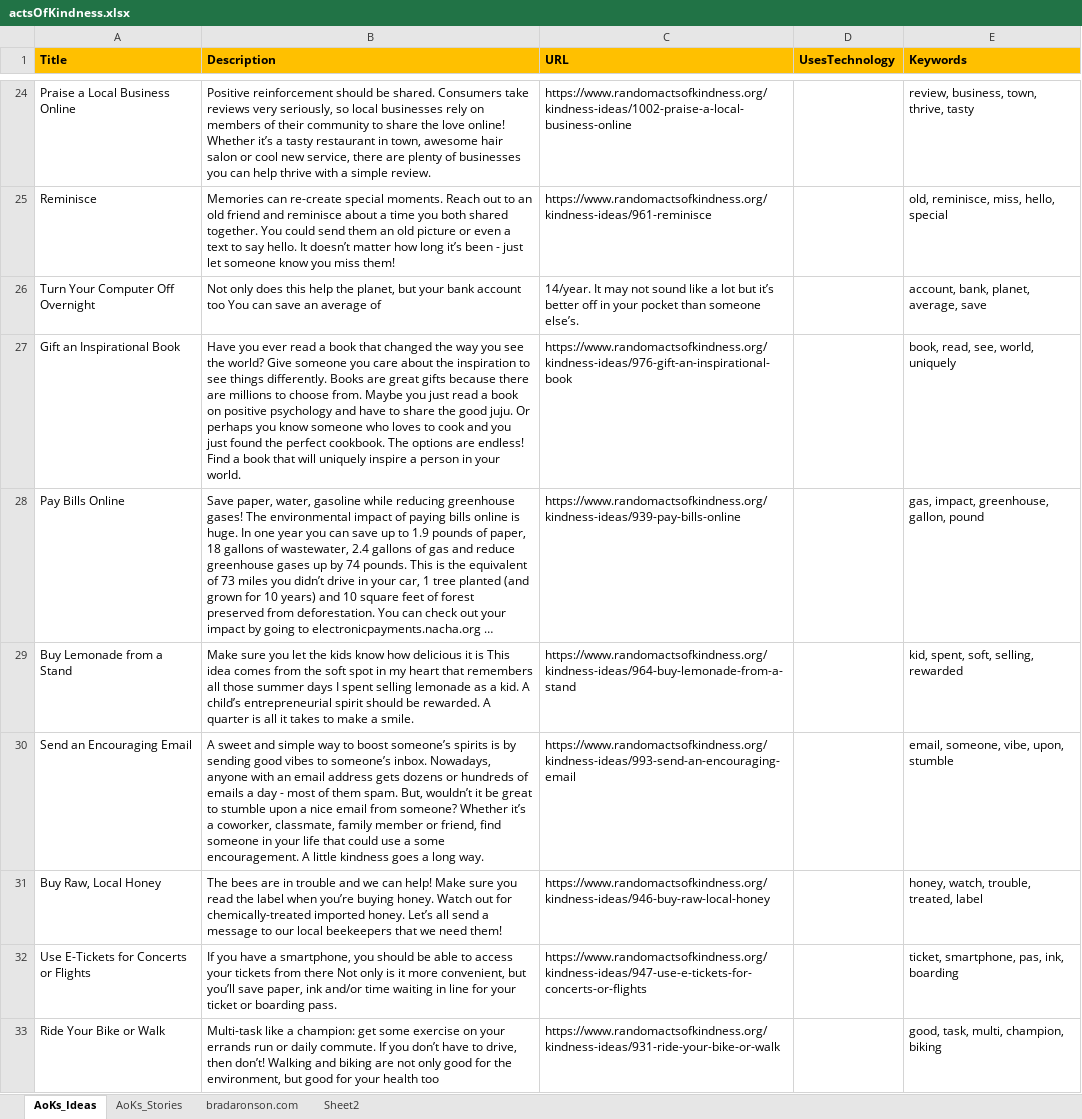
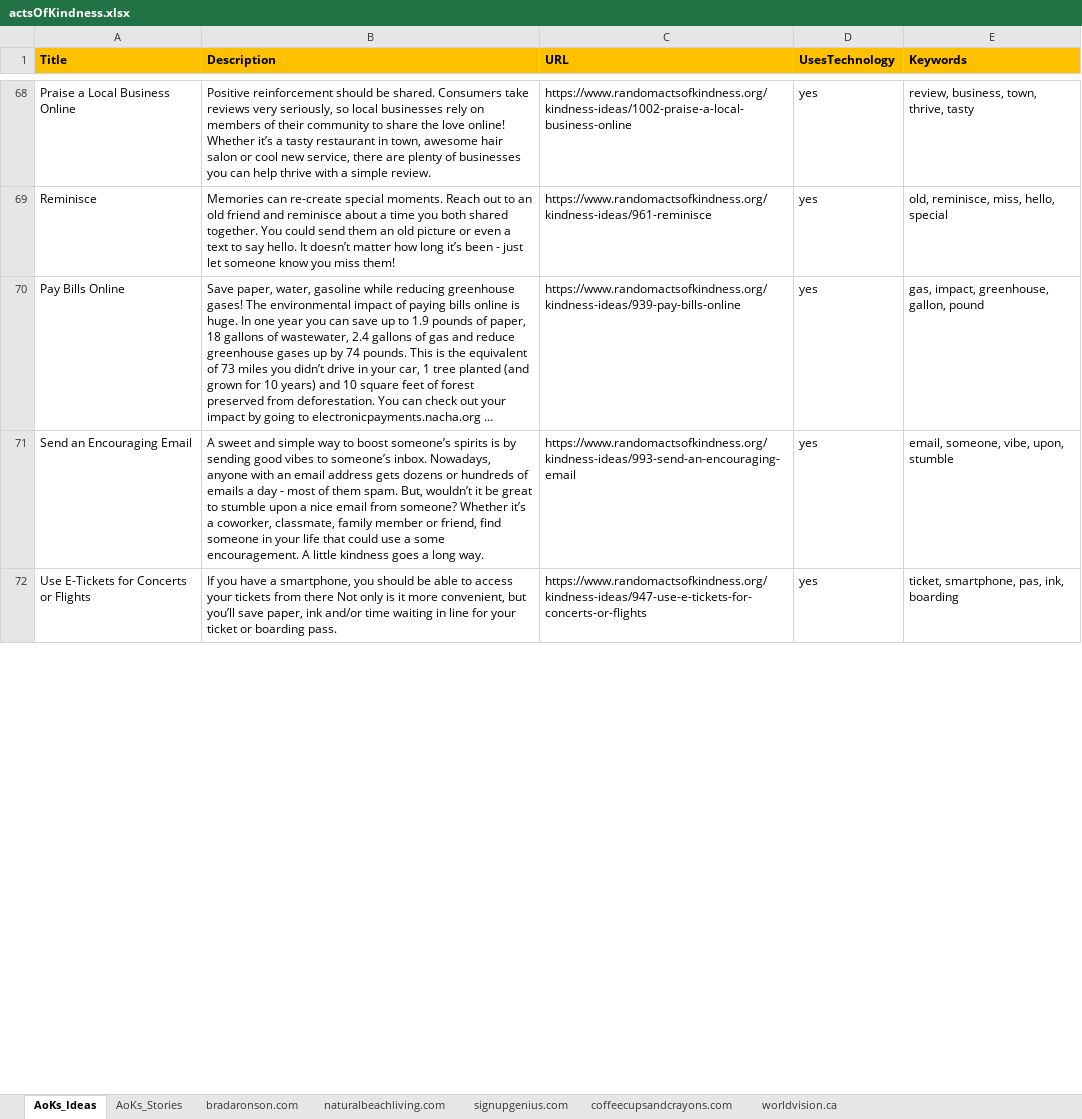
Before and after one commit to FaeqAlrimawi/actsOfKindnessScrap, an Excel workbook: actsOfKindness.xlsx, sheet AoKs_Ideas, drawn as a sheet; only a part is shown, gaps mark what is left out; long unchanged cells end in …; values as stored, in another font and other column widths than the file's, no borders; removed rows and columns are numbered as before the commit, all else as after; the diff covers the shown part only; the diff names each change by its address in the sheet, - before the commit and + after, or states it on an @@ line.

Commit message:
update kindness acts

```diff
--- a/actsOfKindness.xlsx (sheet AoKs_Ideas)
+++ b/actsOfKindness.xlsx (sheet AoKs_Ideas)
-sheet tab: Sheet2
+sheet tab: naturalbeachliving.com
+sheet tab: signupgenius.com
+sheet tab: coffeecupsandcrayons.com
+sheet tab: worldvision.ca
-D68:D69 (UsesTechnology): (empty)
+D68:D69 (UsesTechnology): yes
-row 26: Turn Your Computer Off Overnight | Not only does this help the planet, but your bank account too You can save an average of | 14/year. It may not sound like a lot but it’s better off in your pocket than someone else’s. |  | account, bank, planet, average, save
-row 27: Gift an Inspirational Book | Have you ever read a book that changed the way you see the world? Give someone you care about the inspiration to see things differently. Books are great gifts because there are millions to choose from. Maybe you just read a book on positive psychology and have to share the good juju. Or perhaps you know someone who loves to cook and you just found the perfect cookbook. The options are endless! Find a book that will uniquely inspire a person in your world. | https://www.randomactsofkindness.org/kindness-ideas/976-gift-an-inspirational-book |  | book, read, see, world, uniquely
-D70 (UsesTechnology): (empty)
+D70 (UsesTechnology): yes
-row 29: Buy Lemonade from a Stand | Make sure you let the kids know how delicious it is This idea comes from the soft spot in my heart that remembers all those summer days I spent selling lemonade as a kid. A child’s entrepreneurial spirit should be rewarded. A quarter is all it takes to make a smile. | https://www.randomactsofkindness.org/kindness-ideas/964-buy-lemonade-from-a-stand |  | kid, spent, soft, selling, rewarded
-D71 (UsesTechnology): (empty)
+D71 (UsesTechnology): yes
-row 31: Buy Raw, Local Honey | The bees are in trouble and we can help! Make sure you read the label when you’re buying honey. Watch out for chemically-treated imported honey. Let’s all send a message to our local beekeepers that we need them! | https://www.randomactsofkindness.org/kindness-ideas/946-buy-raw-local-honey |  | honey, watch, trouble, treated, label
-D72 (UsesTechnology): (empty)
+D72 (UsesTechnology): yes
-row 33: Ride Your Bike or Walk | Multi-task like a champion: get some exercise on your errands run or daily commute. If you don’t have to drive, then don’t! Walking and biking are not only good for the environment, but good for your health too | https://www.randomactsofkindness.org/kindness-ideas/931-ride-your-bike-or-walk |  | good, task, multi, champion, biking
```
Also changed, not shown: 49 added rows, 46 removed rows, 4 moved rows and 4 edited cells elsewhere in this sheet, 4 other files.
